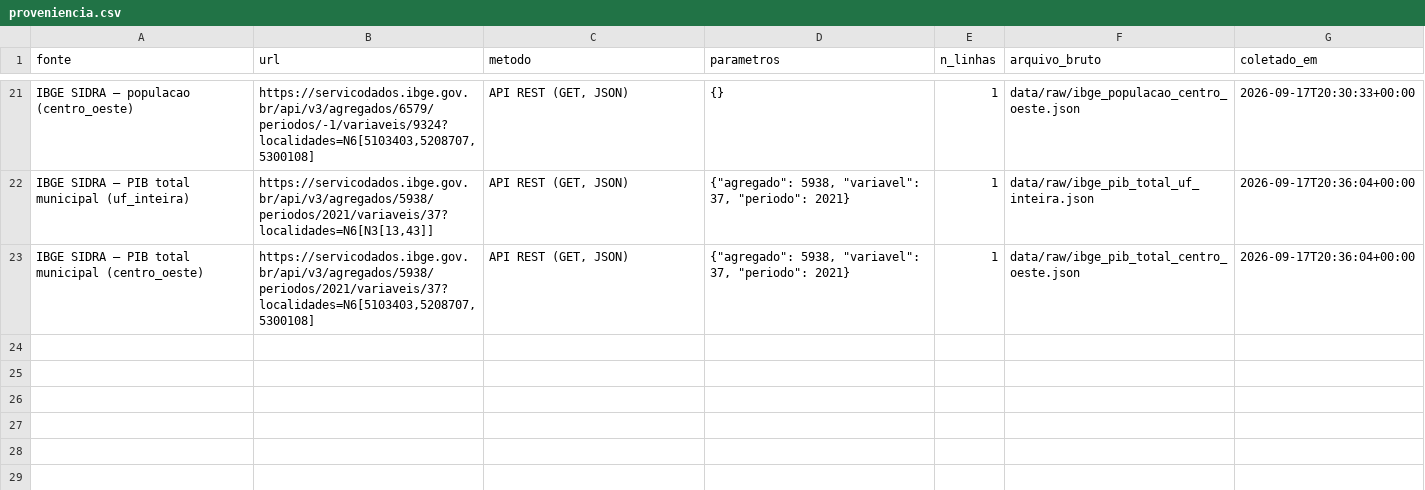
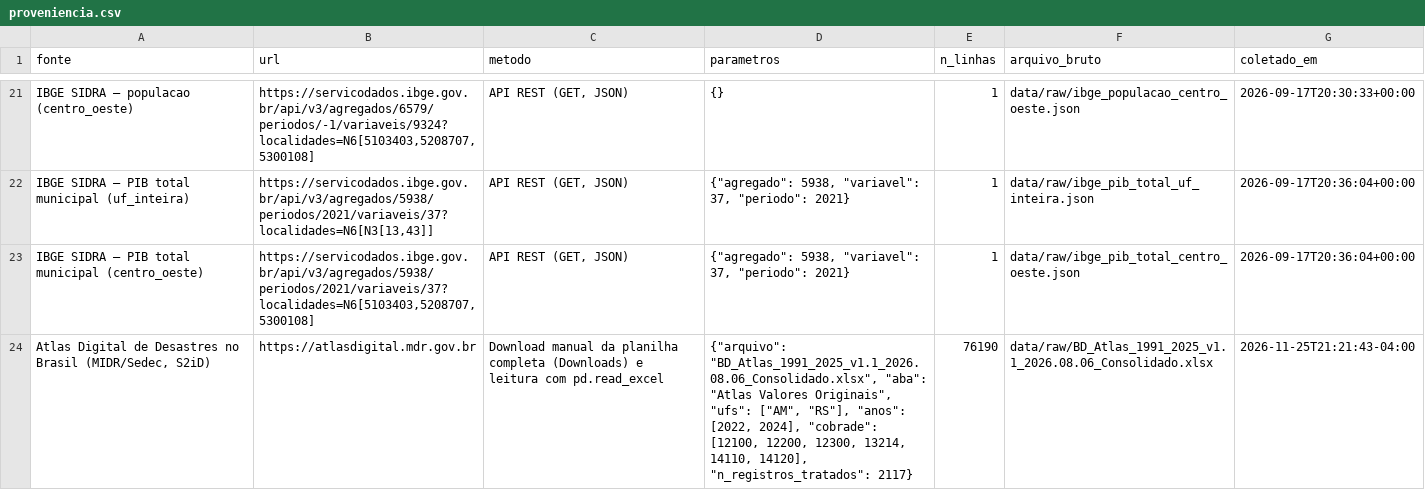
Before and after one commit to victorbaraunaAcad/crise-saude-ufam, a CSV file: docs/proveniencia.csv, drawn as a sheet; only a part is shown, gaps mark what is left out; the diff names each change by its address in the sheet, - before the commit and + after, or states it on an @@ line.

Commit message:
Ampliação 1: Atlas Digital de Desastres (AM e RS, 2022-2024)

```diff
--- a/docs/proveniencia.csv
+++ b/docs/proveniencia.csv
+row 24: Atlas Digital de Desastres no Brasil (MIDR/Sedec, S2iD) | https://atlasdigital.mdr.gov.br | Download manual da planilha completa (Downloads) e leitura com pd.read_excel | {"arquivo": "BD_Atlas_1991_2025_v1.1_2026.08.06_Consolidado.xlsx", "aba": "Atlas Valores Originais", "ufs": ["AM", "RS"], "anos": [2022, 2024], "cobrade": [12100, 12200, 12300, 13214, 14110, 14120], "n_registros_tratados": 2117} | 76190 | data/raw/BD_Atlas_1991_2025_v1.1_2026.08.06_Consolidado.xlsx | 2026-11-25T21:21:43-04:00
```
Also changed, not shown: 6 other files.
